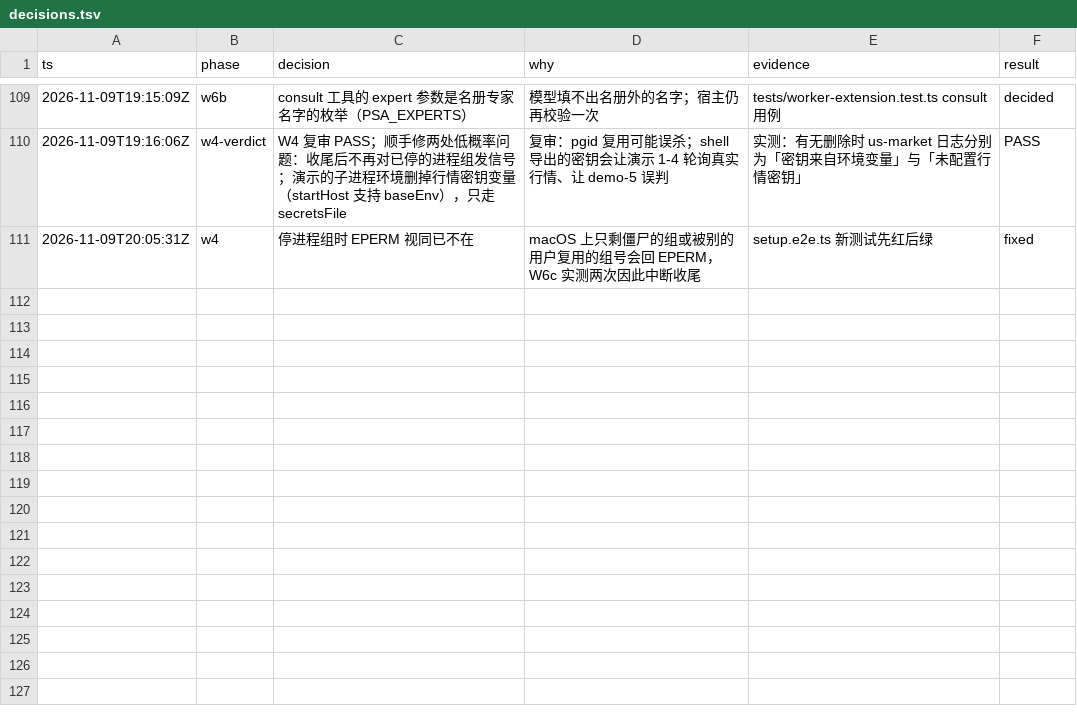
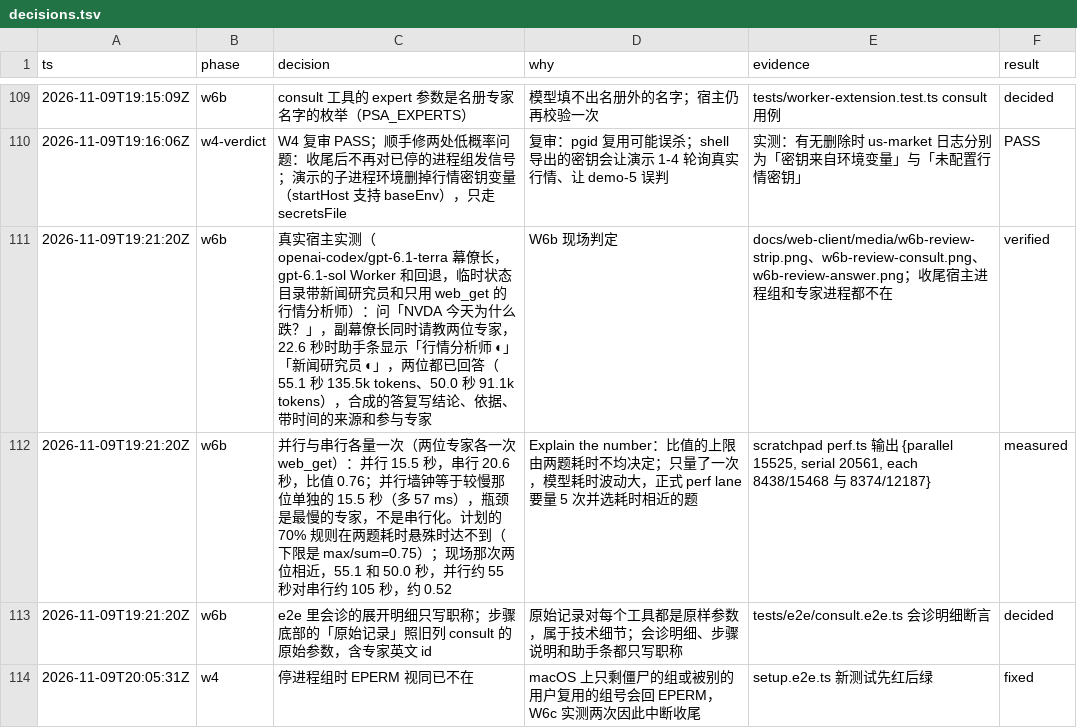
Before and after one commit to aicoder2048/pi-super-agent, a TSV file: docs/web-client/decisions.tsv, drawn as a sheet; only a part is shown, gaps mark what is left out; the diff names each change by its address in the sheet, - before the commit and + after, or states it on an @@ line.

```diff
--- a/docs/web-client/decisions.tsv
+++ b/docs/web-client/decisions.tsv
+row 111: 2026-11-09T19:21:20Z | w6b | 真实宿主实测（openai-codex/gpt-6.1-terra 幕僚长，gpt-6.1-sol Worker 和回退，临时状态目录带新闻研究员和只用 web_get 的行情分析师）：问「NVDA 今天为什么跌？」，副幕僚长同时请教两位专家，22.6 秒时助手条显示「行情分析师 ◐」「新闻研究员 ◐」，两位都已回答（55.1 秒 135.5k tokens、50.0 秒 91.1k tokens），合成的答复写结论、依据、带时间的来源和参与专家 | W6b 现场判定 | docs/web-client/media/w6b-review-strip.png、w6b-review-consult.png、w6b-review-answer.png；收尾宿主进程组和专家进程都不在 | verified
+row 112: 2026-11-09T19:21:20Z | w6b | 并行与串行各量一次（两位专家各一次 web_get）：并行 15.5 秒，串行 20.6 秒，比值 0.76；并行墙钟等于较慢那位单独的 15.5 秒（多 57 ms），瓶颈是最慢的专家，不是串行化。计划的 70% 规则在两题耗时悬殊时达不到（下限是 max/sum=0.75）；现场那次两位相近，55.1 和 50.0 秒，并行约 55 秒对串行约 105 秒，约 0.52 | Explain the number：比值的上限由两题耗时不均决定；只量了一次，模型耗时波动大，正式 perf lane 要量 5 次并选耗时相近的题 | scratchpad perf.ts 输出 {parallel 15525, serial 20561, each 8438/15468 与 8374/12187} | measured
+row 113: 2026-11-09T19:21:20Z | w6b | e2e 里会诊的展开明细只写职称；步骤底部的「原始记录」照旧列 consult 的原始参数，含专家英文 id | 原始记录对每个工具都是原样参数，属于技术细节；会诊明细、步骤说明和助手条都只写职称 | tests/e2e/consult.e2e.ts 会诊明细断言 | decided
```
Also changed, not shown: 3 other files.
